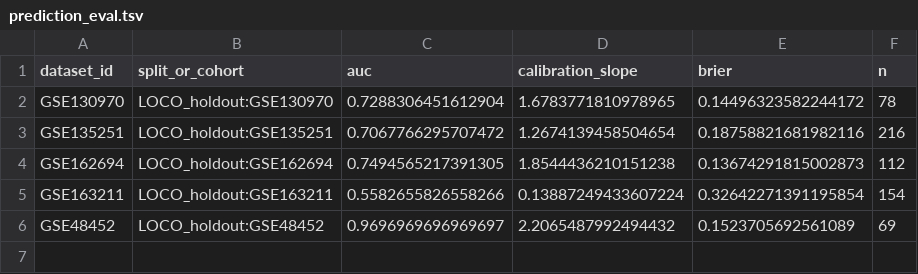
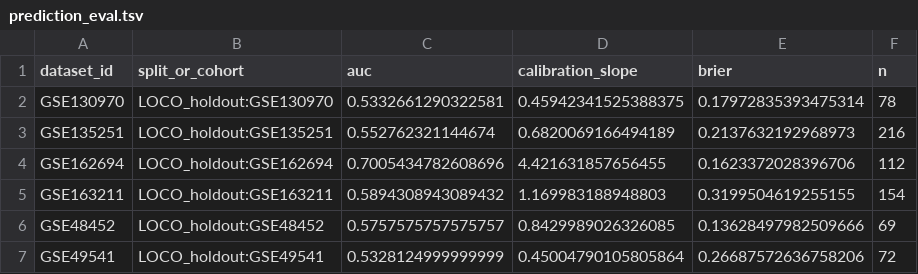
Before and after one commit to Zhenghongwei11/MASLD-Fibrosis-Endotypes, a TSV file: results/benchmarks/prediction_eval.tsv, drawn as a sheet.

```diff
--- a/results/benchmarks/prediction_eval.tsv
+++ b/results/benchmarks/prediction_eval.tsv
@@ -1,6 +1,7 @@
 dataset_id	split_or_cohort	auc	calibration_slope	brier	n
-GSE130970	LOCO_holdout:GSE130970	0.7288306451612904	1.6783771810978965	0.14496323582244172	78
-GSE135251	LOCO_holdout:GSE135251	0.7067766295707472	1.2674139458504654	0.18758821681982116	216
-GSE162694	LOCO_holdout:GSE162694	0.7494565217391305	1.8544436210151238	0.13674291815002873	112
-GSE163211	LOCO_holdout:GSE163211	0.5582655826558266	0.13887249433607224	0.32642271391195854	154
-GSE48452	LOCO_holdout:GSE48452	0.9696969696969697	2.2065487992494432	0.1523705692561089	69
+GSE130970	LOCO_holdout:GSE130970	0.5332661290322581	0.45942341525388375	0.17972835393475314	78
+GSE135251	LOCO_holdout:GSE135251	0.552762321144674	0.6820069166494189	0.2137632192968973	216
+GSE162694	LOCO_holdout:GSE162694	0.7005434782608696	4.421631857656455	0.1623372028396706	112
+GSE163211	LOCO_holdout:GSE163211	0.5894308943089432	1.169983188948803	0.3199504619255155	154
+GSE48452	LOCO_holdout:GSE48452	0.5757575757575757	0.8429989026326085	0.13628497982509666	69
+GSE49541	LOCO_holdout:GSE49541	0.5328124999999999	0.45004790105805864	0.26687572636758206	72
```
Also changed, not shown: docs/FIGURE_PROVENANCE.tsv, results/benchmarks/loco_predictions.tsv, 48 other files.
